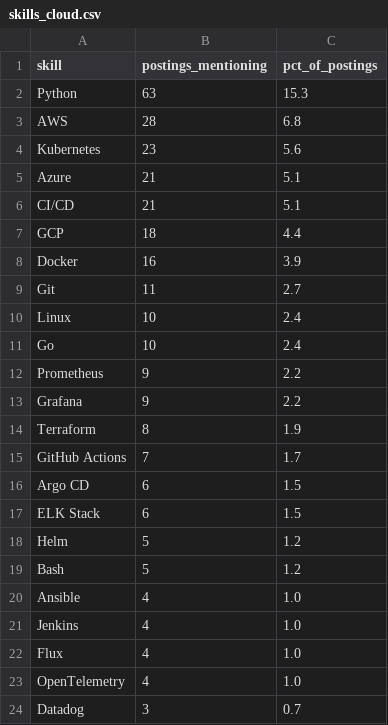
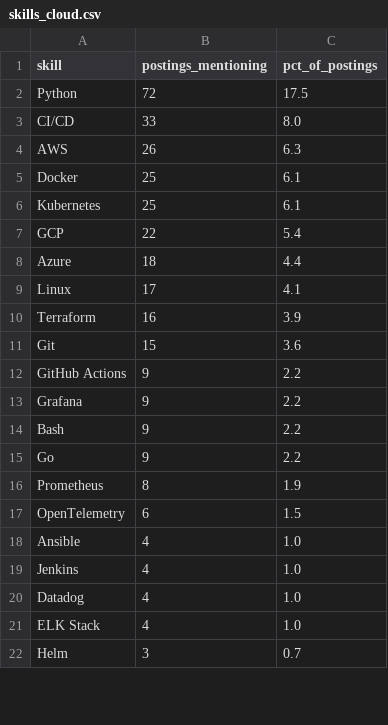
Before and after one commit to Rohith918/Devops-Skills-WordCloud, a CSV file: skills_cloud.csv, drawn as a sheet; only a part is shown; the diff covers the shown part only.

```diff
--- a/skills_cloud.csv
+++ b/skills_cloud.csv
@@ -1,24 +1,22 @@
 skill,postings_mentioning,pct_of_postings
-Python,63,15.3
-AWS,28,6.8
-Kubernetes,23,5.6
-Azure,21,5.1
-CI/CD,21,5.1
-GCP,18,4.4
-Docker,16,3.9
-Git,11,2.7
-Linux,10,2.4
-Go,10,2.4
-Prometheus,9,2.2
+Python,72,17.5
+CI/CD,33,8.0
+AWS,26,6.3
+Docker,25,6.1
+Kubernetes,25,6.1
+GCP,22,5.4
+Azure,18,4.4
+Linux,17,4.1
+Terraform,16,3.9
+Git,15,3.6
+GitHub Actions,9,2.2
 Grafana,9,2.2
-Terraform,8,1.9
-GitHub Actions,7,1.7
-Argo CD,6,1.5
-ELK Stack,6,1.5
-Helm,5,1.2
-Bash,5,1.2
+Bash,9,2.2
+Go,9,2.2
+Prometheus,8,1.9
+OpenTelemetry,6,1.5
 Ansible,4,1.0
 Jenkins,4,1.0
-Flux,4,1.0
-OpenTelemetry,4,1.0
-Datadog,3,0.7
+Datadog,4,1.0
+ELK Stack,4,1.0
+Helm,3,0.7
```
Also changed, not shown: 4 added rows, 1 removed row and 2 edited cells elsewhere in this file, 2 other files.
